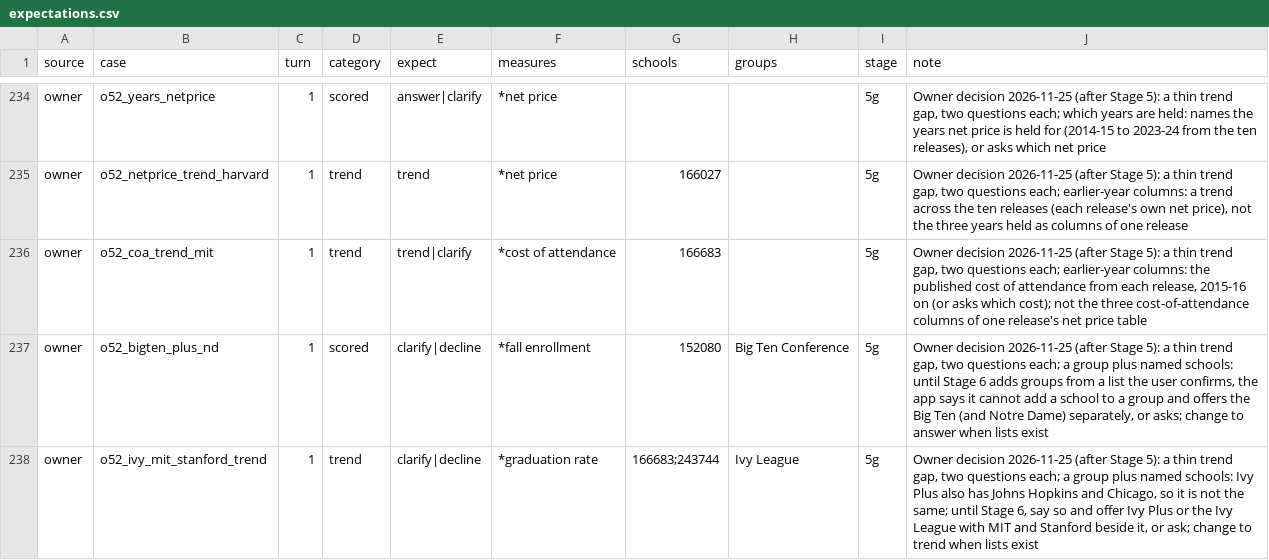
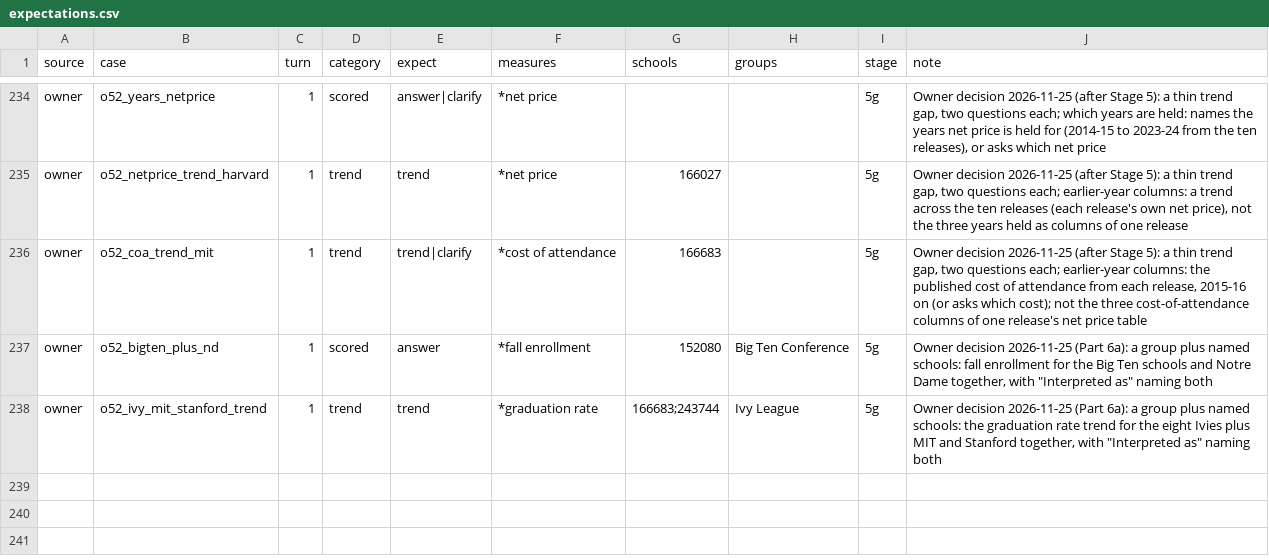
Before and after one commit to yul13011/ipeds-research-companion-v2, a CSV file: docs/stage4/expectations.csv, drawn as a sheet; only a part is shown, gaps mark what is left out.

```diff
--- a/docs/stage4/expectations.csv
+++ b/docs/stage4/expectations.csv
@@ -236,3 +236,3 @@ owner,o52_netprice_trend_harvard,1,trend,trend,*net price,166027,,5g,"Owner deci
 owner,o52_coa_trend_mit,1,trend,trend|clarify,*cost of attendance,166683,,5g,"Owner decision 2026-11-25 (after Stage 5): a thin trend gap, two questions each; earlier-year columns: the published cost of attendance from each release, 2015-16 on (or asks which cost); not the three cost-of-attendance columns of one release's net price table"
-owner,o52_bigten_plus_nd,1,scored,clarify|decline,*fall enrollment,152080,Big Ten Conference,5g,"Owner decision 2026-11-25 (after Stage 5): a thin trend gap, two questions each; a group plus named schools: until Stage 6 adds groups from a list the user confirms, the app says it cannot add a school to a group and offers the Big Ten (and Notre Dame) separately, or asks; change to answer when lists exist"
-owner,o52_ivy_mit_stanford_trend,1,trend,clarify|decline,*graduation rate,166683;243744,Ivy League,5g,"Owner decision 2026-11-25 (after Stage 5): a thin trend gap, two questions each; a group plus named schools: Ivy Plus also has Johns Hopkins and Chicago, so it is not the same; until Stage 6, say so and offer Ivy Plus or the Ivy League with MIT and Stanford beside it, or ask; change to trend when lists exist"
+owner,o52_bigten_plus_nd,1,scored,answer,*fall enrollment,152080,Big Ten Conference,5g,"Owner decision 2026-11-25 (Part 6a): a group plus named schools: fall enrollment for the Big Ten schools and Notre Dame together, with ""Interpreted as"" naming both"
+owner,o52_ivy_mit_stanford_trend,1,trend,trend,*graduation rate,166683;243744,Ivy League,5g,"Owner decision 2026-11-25 (Part 6a): a group plus named schools: the graduation rate trend for the eight Ivies plus MIT and Stanford together, with ""Interpreted as"" naming both"
```
Also changed, not shown: dictionary/terms.csv, 12 other files.
